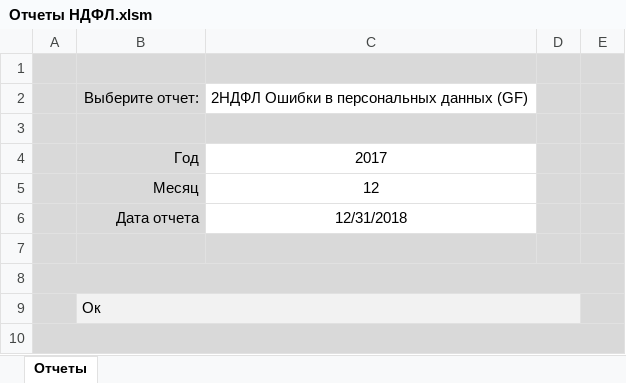
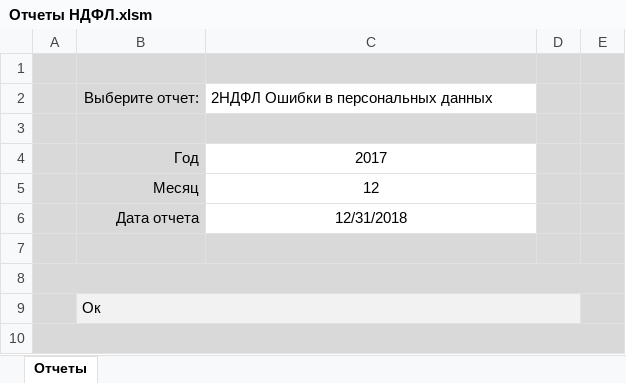
Before and after one commit to ZVlad1980/excel_api, an Excel workbook: xls/Отчеты НДФЛ.xlsm, sheet Отчеты, drawn as a sheet; values as stored, in another font and other column widths than the file's, no borders; charts and pictures and table styles not drawn; the diff names each change by its address in the sheet, - before the commit and + after, or states it on an @@ line.

Commit message:
Добавил таблицу f2ndfl_arh_spravki_err для исправления ошибок перс.данных только в справках. Доработал цепочку создания справок.

```diff
--- a/xls/Отчеты НДФЛ.xlsm (sheet Отчеты)
+++ b/xls/Отчеты НДФЛ.xlsm (sheet Отчеты)
-C2: 2НДФЛ Ошибки в персональных данных (GF)
+C2: 2НДФЛ Ошибки в персональных данных
```
Also changed, not shown: 12 other files.
